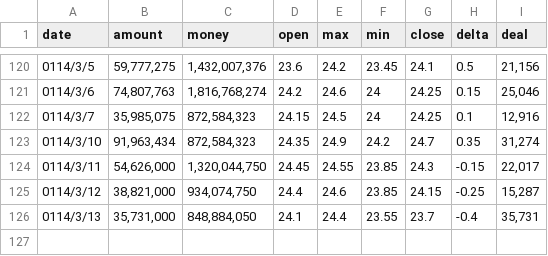
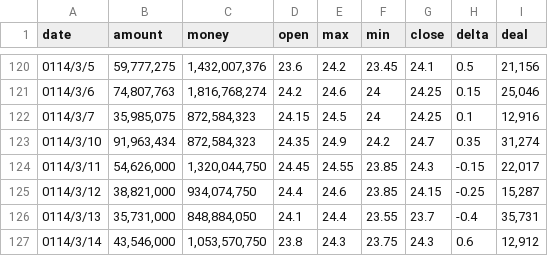
Before and after one commit to everpalm/TradePredictor, a CSV file: data/STOCK_DAY_2002.csv, drawn as a sheet; only a part is shown, gaps mark what is left out; the diff names each change by its address in the sheet, - before the commit and + after, or states it on an @@ line.

Commit message:
Feat: Update 3/14 data

```diff
--- a/data/STOCK_DAY_2002.csv
+++ b/data/STOCK_DAY_2002.csv
+row 127: 0114/3/14 | 43,546,000 | 1,053,570,750 | 23.8 | 24.3 | 23.75 | 24.3 | 0.6 | 12,912
```
Also changed, not shown: data/STOCK_DAY_2308.csv, data/STOCK_DAY_2317.csv.
